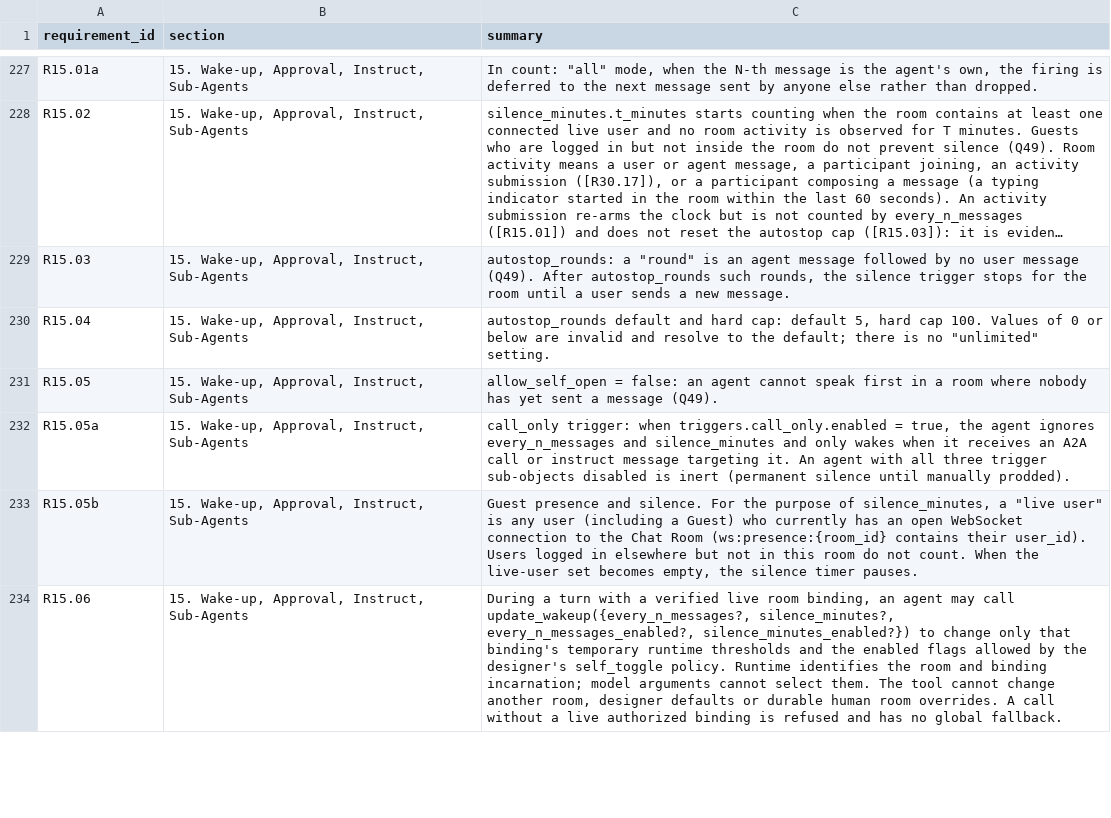
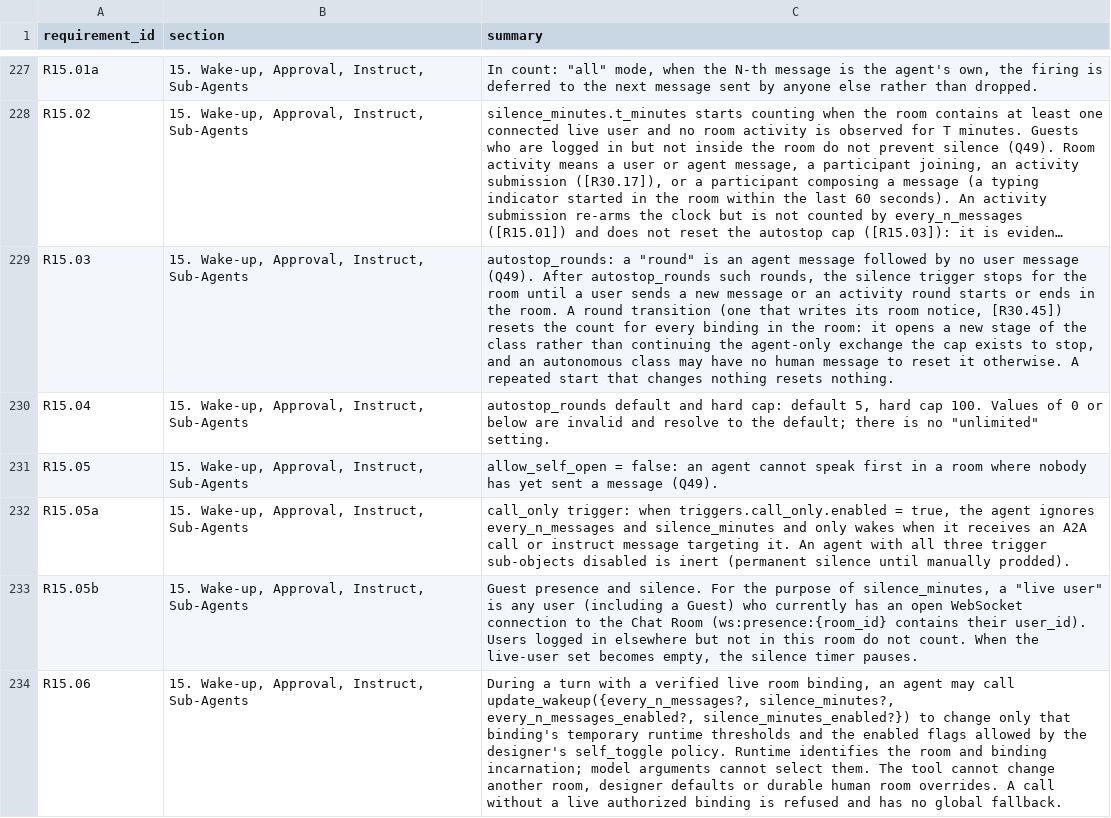
Before and after one commit to Research-Center-for-Smart-Learning-RCSL/Smart-MultiAgent-Platform, a CSV file: docs/traceability.csv, drawn as a sheet; only a part is shown, gaps mark what is left out; long unchanged cells end in …; the diff names each change by its address in the sheet, - before the commit and + after, or states it on an @@ line.

Commit message:
fix(backend): reset autostop when an activity round starts or ends
An autonomous class has no human message to reset the autostop cap, so
the teacher stopped being woken autostop_rounds turns after the last
student message and the sharing-to-next-round moves never happened.
An activation's room notice now resets every binding's count. Only a
real transition writes a notice; a submission still resets nothing.
R15.03 amended.

```diff
--- a/docs/traceability.csv
+++ b/docs/traceability.csv
-C229 (summary): …a new message.
+C229 (summary): …a new message or an activity round starts or ends in the room. A round transition (one that writes its room notice, [R30.45]) resets the count for every binding in the room: it opens a new stage of the class rather than continuing the agent-only exchange the cap exists to stop, and an autonomous class may have no human message to reset it otherwise. A repeated start that changes nothing resets nothing.
```
Also changed, not shown: 9 other files.
